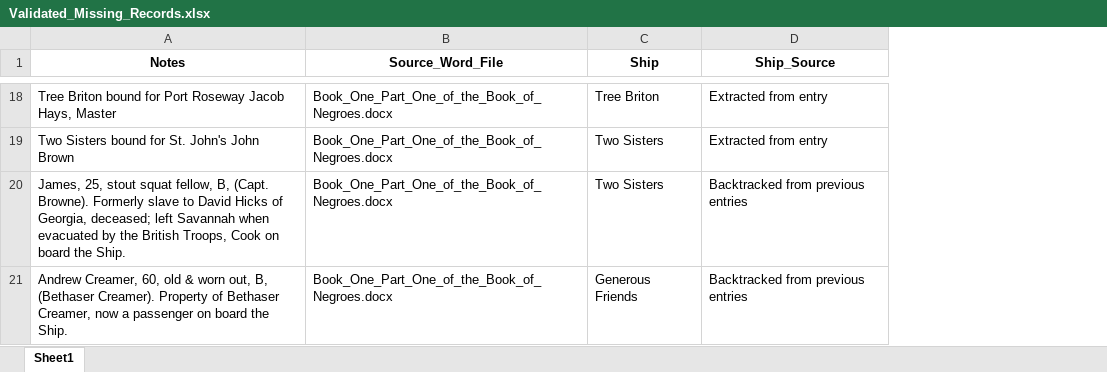
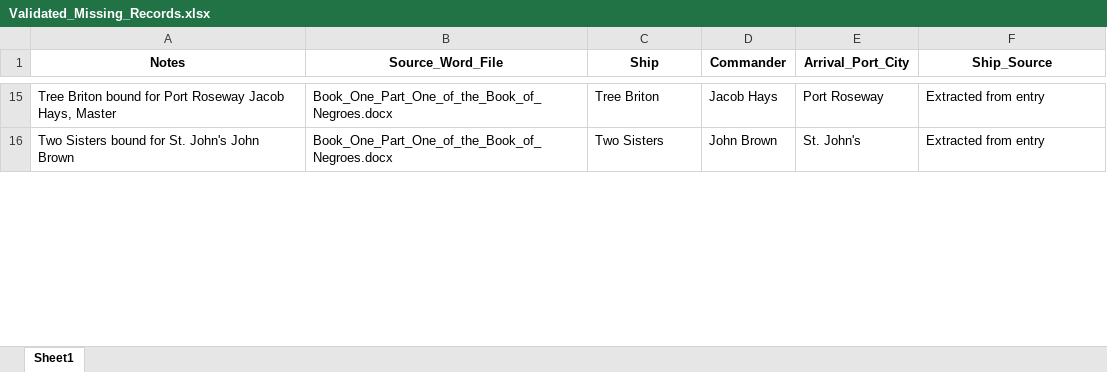
Before and after one commit to osamahabib5/scrape_book_of_negroes, an Excel workbook: Validated_Missing_Records.xlsx, sheet Sheet1, drawn as a sheet; only a part is shown, gaps mark what is left out; values as stored, in another font and other column widths than the file's, no borders; removed rows and columns are numbered as before the commit, all else as after; the diff covers the shown part only; the diff names each change by its address in the sheet, - before the commit and + after, or states it on an @@ line.

```diff
--- a/Validated_Missing_Records.xlsx (sheet Sheet1)
+++ b/Validated_Missing_Records.xlsx (sheet Sheet1)
+column D (Commander), rows 15-16: Jacob Hays | John Brown
+column E (Arrival_Port_City), rows 15-16: Port Roseway | St. John's
-row 20: James, 25, stout squat fellow, B, (Capt. Browne). Formerly slave to David Hicks of Georgia, deceased; left Savannah when evacuated by the British Troops, Cook on board the Ship. | Book_One_Part_One_of_the_Book_of_Negroes.docx | Two Sisters | Backtracked from previous entries
-row 21: Andrew Creamer, 60, old & worn out, B, (Bethaser Creamer). Property of Bethaser Creamer, now a passenger on board the Ship. | Book_One_Part_One_of_the_Book_of_Negroes.docx | Generous Friends | Backtracked from previous entries
```
Also changed, not shown: 1 added row, 15 removed rows and 6 edited cells elsewhere in this sheet, Black_Loyalist_Directory_Consolidated.xlsx, 5 other files.
